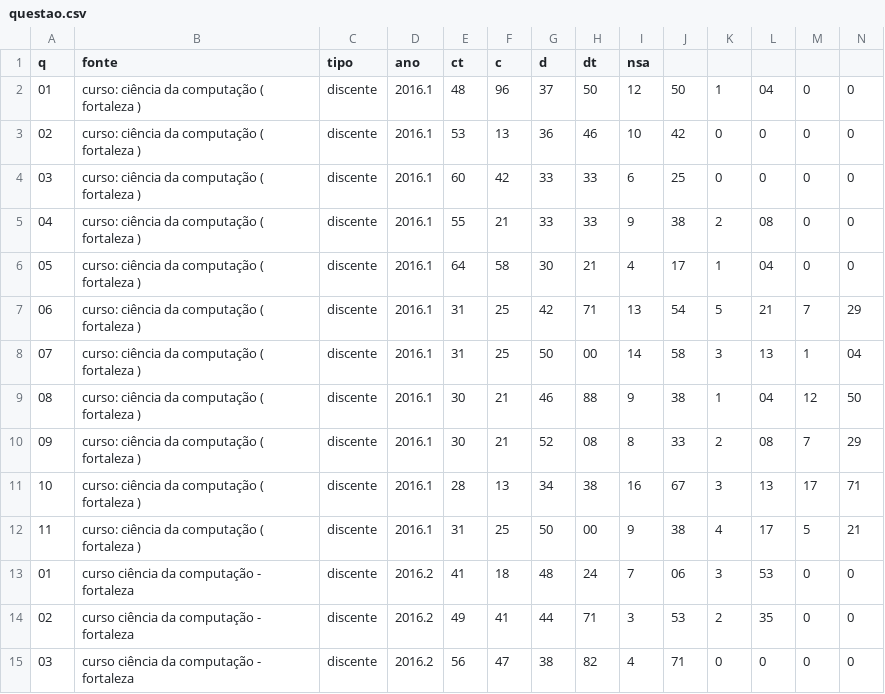
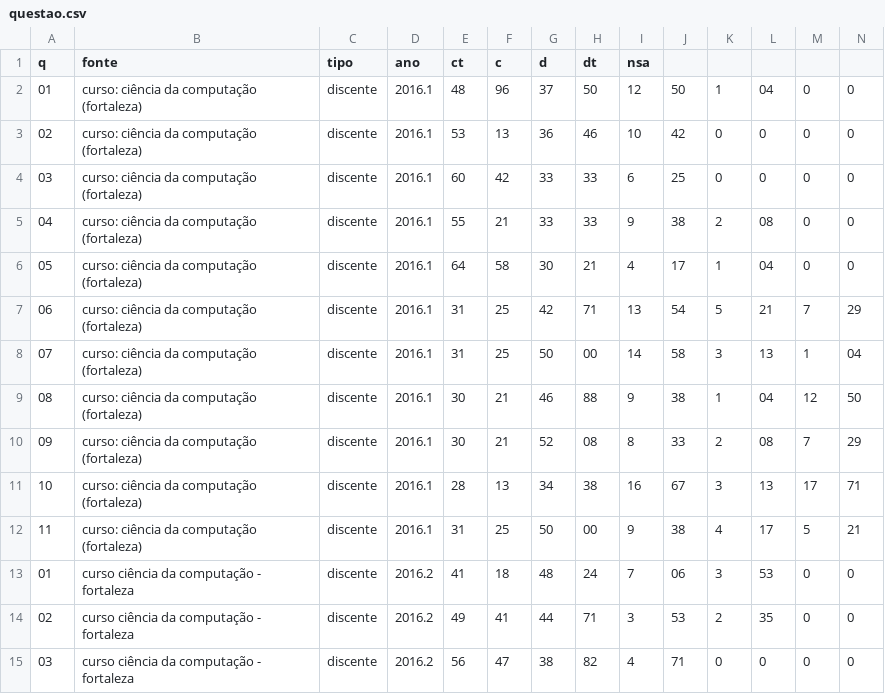
Before and after one commit to zdsantos/datavis-project, a CSV file: data/questao.csv, drawn as a sheet; only a part is shown.

```diff
--- a/data/questao.csv
+++ b/data/questao.csv
@@ -1,13 +1,13 @@
 q,fonte,tipo,ano,ct,c,d,dt,nsa
-01,curso: ciência da computação ( fortaleza ),discente,2016.1,48,96,37,50,12,50,1,04,0,0
-02,curso: ciência da computação ( fortaleza ),discente,2016.1,53,13,36,46,10,42,0,0,0,0
-03,curso: ciência da computação ( fortaleza ),discente,2016.1,60,42,33,33,6,25,0,0,0,0
-04,curso: ciência da computação ( fortaleza ),discente,2016.1,55,21,33,33,9,38,2,08,0,0
-05,curso: ciência da computação ( fortaleza ),discente,2016.1,64,58,30,21,4,17,1,04,0,0
-06,curso: ciência da computação ( fortaleza ),discente,2016.1,31,25,42,71,13,54,5,21,7,29
-07,curso: ciência da computação ( fortaleza ),discente,2016.1,31,25,50,00,14,58,3,13,1,04
-08,curso: ciência da computação ( fortaleza ),discente,2016.1,30,21,46,88,9,38,1,04,12,50
-09,curso: ciência da computação ( fortaleza ),discente,2016.1,30,21,52,08,8,33,2,08,7,29
-10,curso: ciência da computação ( fortaleza ),discente,2016.1,28,13,34,38,16,67,3,13,17,71
-11,curso: ciência da computação ( fortaleza ),discente,2016.1,31,25,50,00,9,38,4,17,5,21
+01,curso: ciência da computação (fortaleza),discente,2016.1,48,96,37,50,12,50,1,04,0,0
+02,curso: ciência da computação (fortaleza),discente,2016.1,53,13,36,46,10,42,0,0,0,0
+03,curso: ciência da computação (fortaleza),discente,2016.1,60,42,33,33,6,25,0,0,0,0
+04,curso: ciência da computação (fortaleza),discente,2016.1,55,21,33,33,9,38,2,08,0,0
+05,curso: ciência da computação (fortaleza),discente,2016.1,64,58,30,21,4,17,1,04,0,0
+06,curso: ciência da computação (fortaleza),discente,2016.1,31,25,42,71,13,54,5,21,7,29
+07,curso: ciência da computação (fortaleza),discente,2016.1,31,25,50,00,14,58,3,13,1,04
+08,curso: ciência da computação (fortaleza),discente,2016.1,30,21,46,88,9,38,1,04,12,50
+09,curso: ciência da computação (fortaleza),discente,2016.1,30,21,52,08,8,33,2,08,7,29
+10,curso: ciência da computação (fortaleza),discente,2016.1,28,13,34,38,16,67,3,13,17,71
+11,curso: ciência da computação (fortaleza),discente,2016.1,31,25,50,00,9,38,4,17,5,21
 01,curso ciência da computação - fortaleza,discente,2016.2,41,18,48,24,7,06,3,53,0,0
```
Also changed, not shown: 8 other files.
